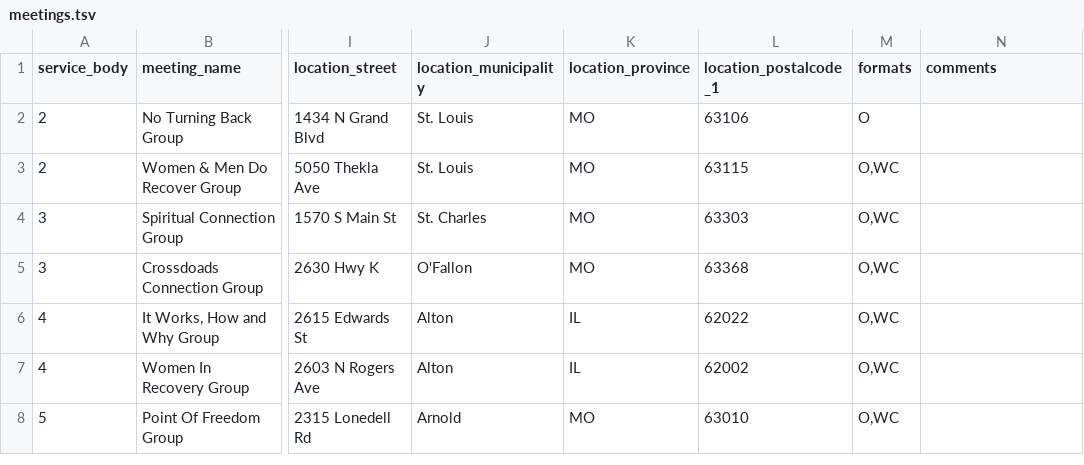
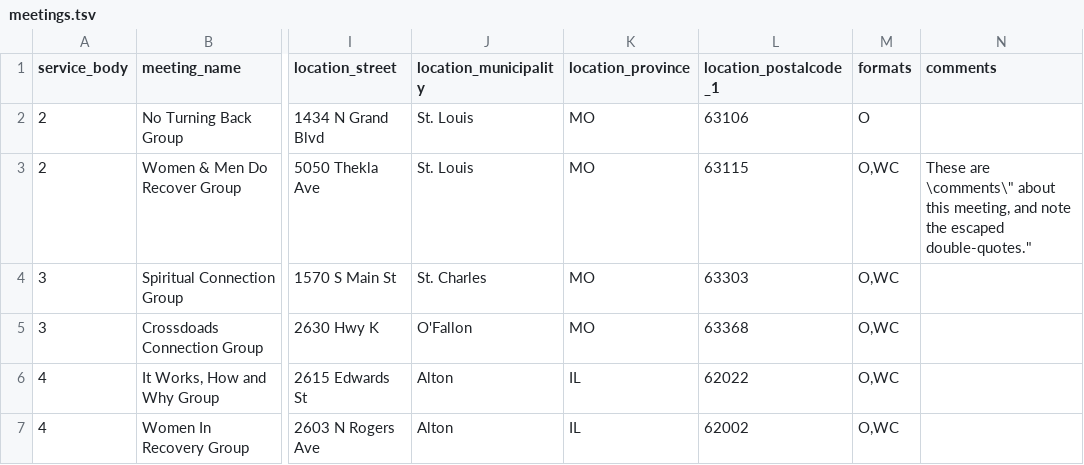
Before and after one commit to bmlt-enabled/bmlt-tools, a TSV file: bmlt_translator/meetings.tsv, drawn as a sheet; only a part is shown, gaps mark what is left out; the shorter side is filled out with more unchanged rows; the diff names each change by its address in the sheet, - before the commit and + after, or states it on an @@ line.

Commit message:
Added the comments to this, so it matches the other file.

```diff
--- a/bmlt_translator/meetings.tsv
+++ b/bmlt_translator/meetings.tsv
-N3 (comments): (empty)
+N3 (comments): These are \comments\" about this meeting, and note the escaped double-quotes."
```
